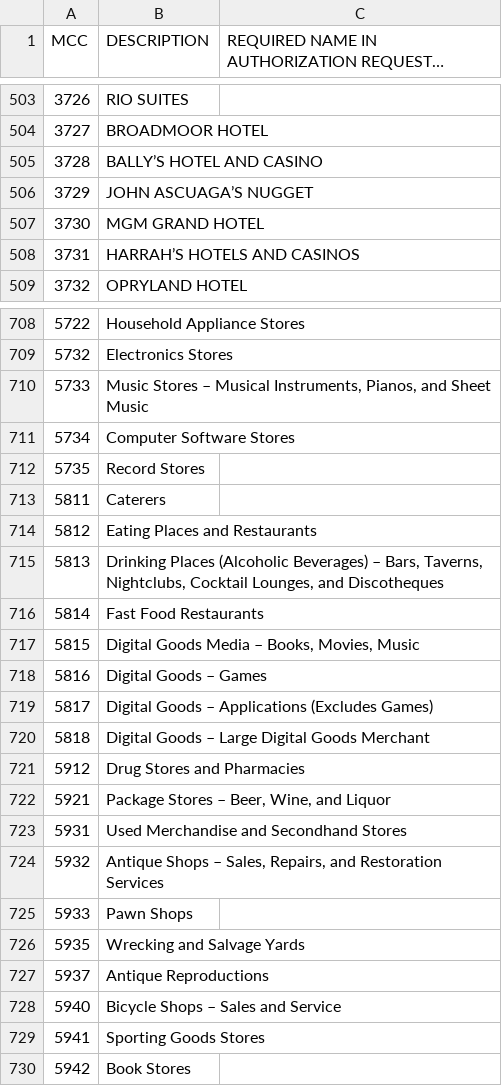
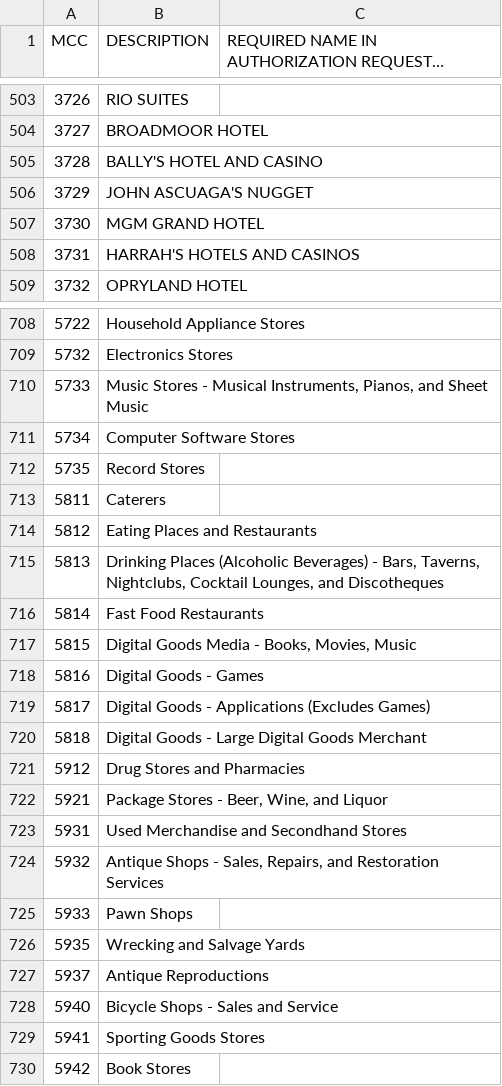
Before and after one commit to jleclanche/python-iso18245, a CSV file: iso18245/data/visa_list.csv, drawn as a sheet; only a part is shown, gaps mark what is left out; long unchanged cells end in …; the diff covers the shown part only; the diff names each change by its address in the sheet, - before the commit and + after, or states it on an @@ line.

```diff
--- a/iso18245/data/visa_list.csv
+++ b/iso18245/data/visa_list.csv
-B505 (DESCRIPTION): BALLY’S HOTEL AND CASINO
+B505 (DESCRIPTION): BALLY'S HOTEL AND CASINO
-B506 (DESCRIPTION): JOHN ASCUAGA’S NUGGET
+B506 (DESCRIPTION): JOHN ASCUAGA'S NUGGET
-B508 (DESCRIPTION): HARRAH’S HOTELS AND CASINOS
+B508 (DESCRIPTION): HARRAH'S HOTELS AND CASINOS
-B710 (DESCRIPTION): Music Stores – Musical Instruments,…
+B710 (DESCRIPTION): Music Stores - Musical Instruments,…
-B715 (DESCRIPTION): …(Alcoholic Beverages) – Bars, Taverns,…
+B715 (DESCRIPTION): …(Alcoholic Beverages) - Bars, Taverns,…
-B717 (DESCRIPTION): Digital Goods Media – Books, Movies, Music
+B717 (DESCRIPTION): Digital Goods Media - Books, Movies, Music
-B718 (DESCRIPTION): Digital Goods – Games
+B718 (DESCRIPTION): Digital Goods - Games
-B719 (DESCRIPTION): Digital Goods – Applications (Excludes Games)
+B719 (DESCRIPTION): Digital Goods - Applications (Excludes Games)
-B720 (DESCRIPTION): Digital Goods – Large Digital Goods Merchant
+B720 (DESCRIPTION): Digital Goods - Large Digital Goods Merchant
-B722 (DESCRIPTION): Package Stores – Beer, Wine, and Liquor
+B722 (DESCRIPTION): Package Stores - Beer, Wine, and Liquor
-B724 (DESCRIPTION): Antique Shops – Sales, Repairs,…
+B724 (DESCRIPTION): Antique Shops - Sales, Repairs,…
-B728 (DESCRIPTION): Bicycle Shops – Sales and Service
+B728 (DESCRIPTION): Bicycle Shops - Sales and Service
```
Also changed, not shown: 52 edited cells elsewhere in this file, iso18245/data/alipay_list.csv, iso18245/data/iso18245_official_list.csv, 3 other files.
